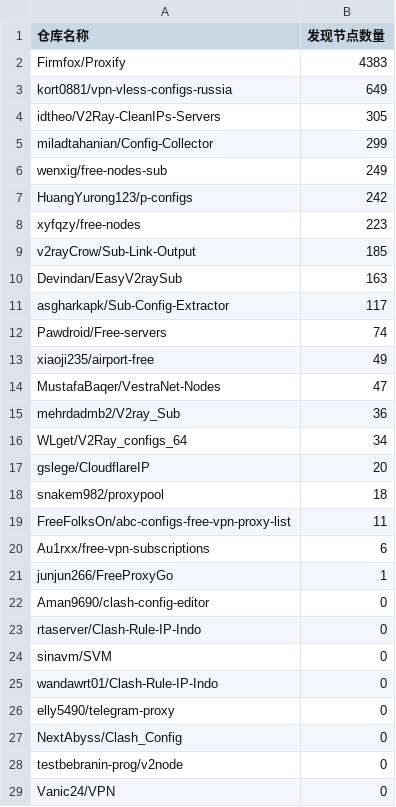
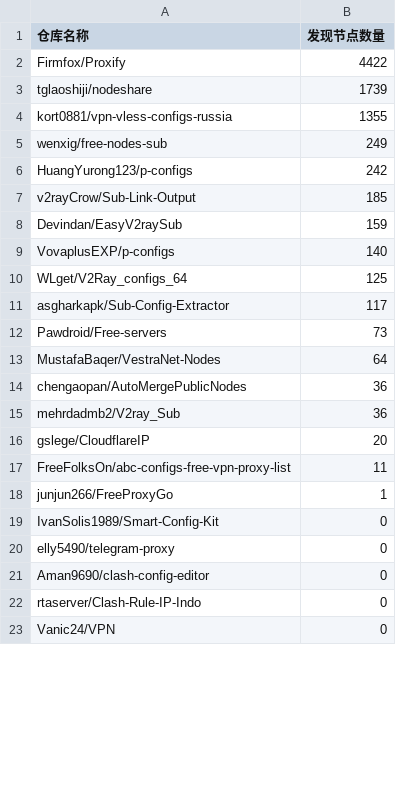
Before and after one commit to qjlxg/off, a CSV file: results/stats.csv, drawn as a sheet; only a part is shown; the diff covers the shown part only.

```diff
--- a/results/stats.csv
+++ b/results/stats.csv
@@ -1,29 +1,23 @@
 仓库名称,发现节点数量
-Firmfox/Proxify,4383
-kort0881/vpn-vless-configs-russia,649
-idtheo/V2Ray-CleanIPs-Servers,305
-miladtahanian/Config-Collector,299
+Firmfox/Proxify,4422
+tglaoshiji/nodeshare,1739
+kort0881/vpn-vless-configs-russia,1355
 wenxig/free-nodes-sub,249
 HuangYurong123/p-configs,242
-xyfqzy/free-nodes,223
 v2rayCrow/Sub-Link-Output,185
-Devindan/EasyV2raySub,163
+Devindan/EasyV2raySub,159
+VovaplusEXP/p-configs,140
+WLget/V2Ray_configs_64,125
 asgharkapk/Sub-Config-Extractor,117
-Pawdroid/Free-servers,74
-xiaoji235/airport-free,49
-MustafaBaqer/VestraNet-Nodes,47
+Pawdroid/Free-servers,73
+MustafaBaqer/VestraNet-Nodes,64
+chengaopan/AutoMergePublicNodes,36
 mehrdadmb2/V2ray_Sub,36
-WLget/V2Ray_configs_64,34
 gslege/CloudflareIP,20
-snakem982/proxypool,18
 FreeFolksOn/abc-configs-free-vpn-proxy-list,11
-Au1rxx/free-vpn-subscriptions,6
 junjun266/FreeProxyGo,1
+IvanSolis1989/Smart-Config-Kit,0
+elly5490/telegram-proxy,0
 Aman9690/clash-config-editor,0
 rtaserver/Clash-Rule-IP-Indo,0
-sinavm/SVM,0
-wandawrt01/Clash-Rule-IP-Indo,0
-elly5490/telegram-proxy,0
-NextAbyss/Clash_Config,0
-testbebranin-prog/v2node,0
 Vanic24/VPN,0
```
Also changed, not shown: 5 added rows and 1 moved row elsewhere in this file, 1 other file.
